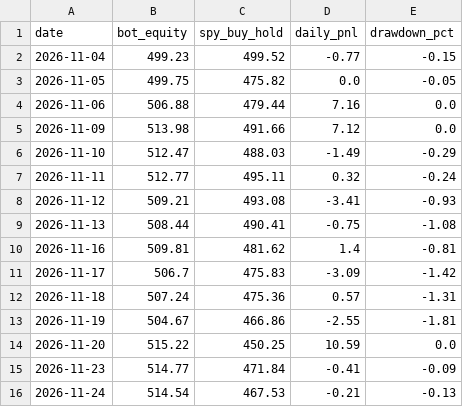
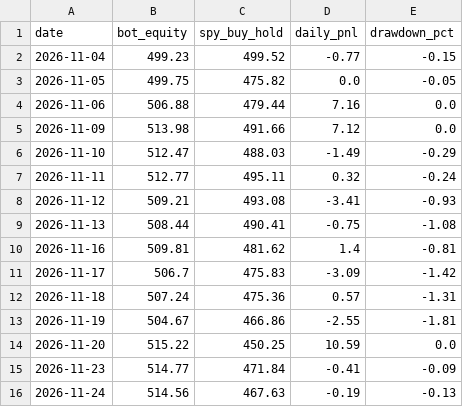
Before and after one commit to TheutzuBosu/theo-trading-bot, a CSV file: state/equity.csv, drawn as a sheet.

Commit message:
chore(state): actualizare equity.csv

```diff
--- a/state/equity.csv
+++ b/state/equity.csv
@@ -15,2 +15,2 @@ date,bot_equity,spy_buy_hold,daily_pnl,drawdown_pct
 2026-11-23,514.77,471.84,-0.41,-0.09
-2026-11-24,514.54,467.53,-0.21,-0.13
+2026-11-24,514.56,467.63,-0.19,-0.13
```
